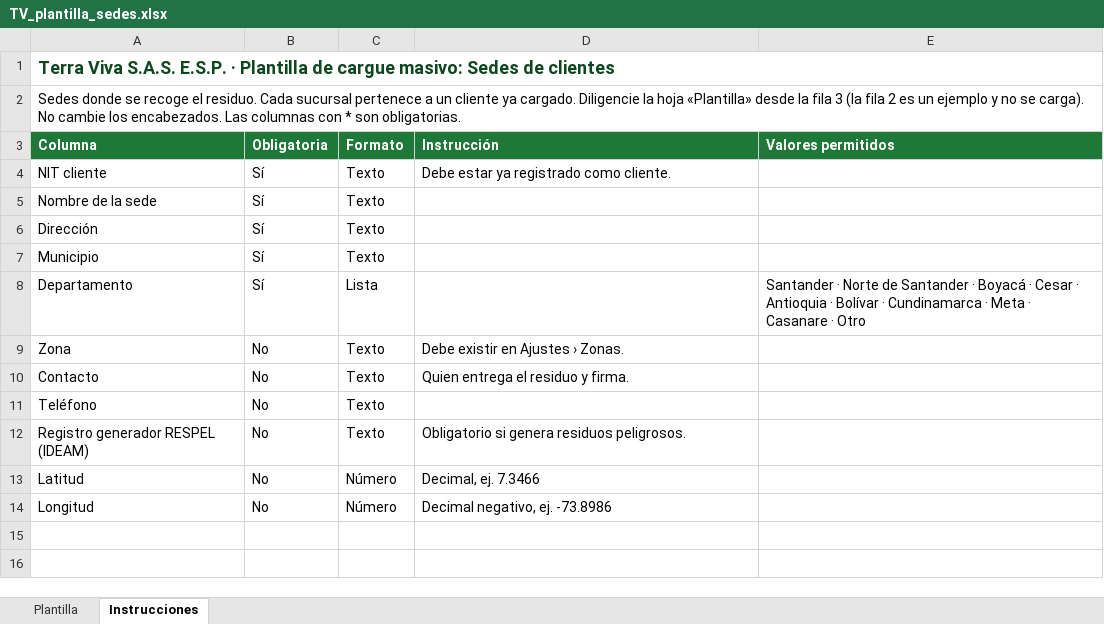
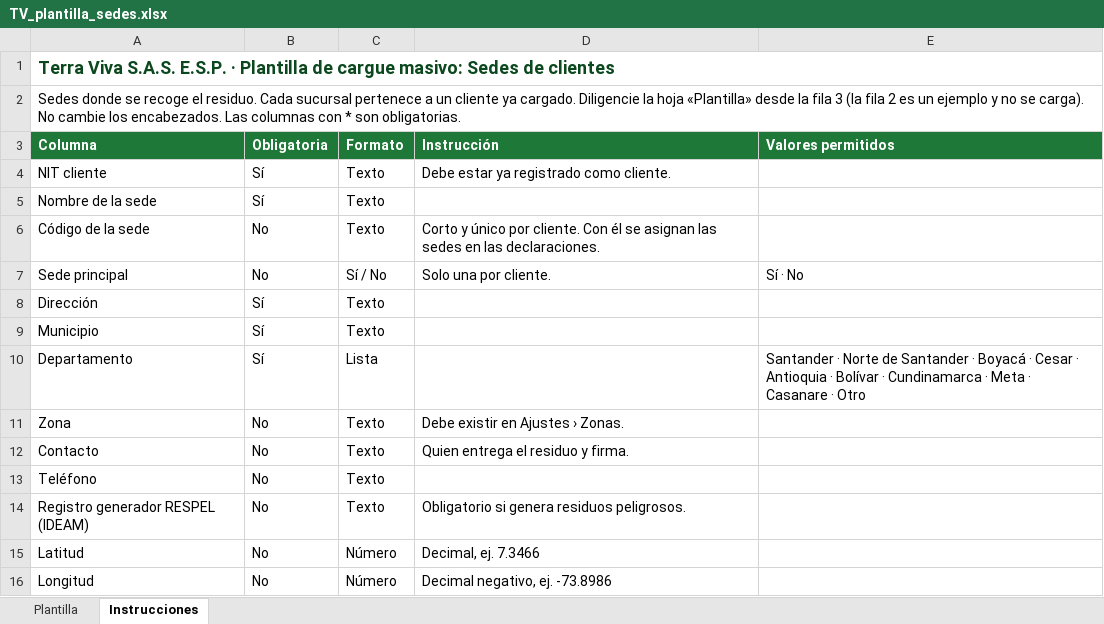
Before and after one commit to gerencia934/terry-app, an Excel workbook: docs/plantillas/TV_plantilla_sedes.xlsx, sheet Instrucciones, drawn as a sheet; values as stored, in another font and other column widths than the file's, no borders; the diff names each change by its address in the sheet, - before the commit and + after, or states it on an @@ line.

```diff
--- a/docs/plantillas/TV_plantilla_sedes.xlsx (sheet Instrucciones)
+++ b/docs/plantillas/TV_plantilla_sedes.xlsx (sheet Instrucciones)
+row 6: Código de la sede | No | Texto | Corto y único por cliente. Con él se asignan las sedes en las declaraciones.
+row 7: Sede principal | No | Sí / No | Solo una por cliente. | Sí · No
```
Also changed, not shown: sheet Plantilla, docs/plantillas/TV_plantilla_clientes.xlsx, docs/plantillas/TV_plantilla_declaraciones_residuos.xlsx, 33 other files.
